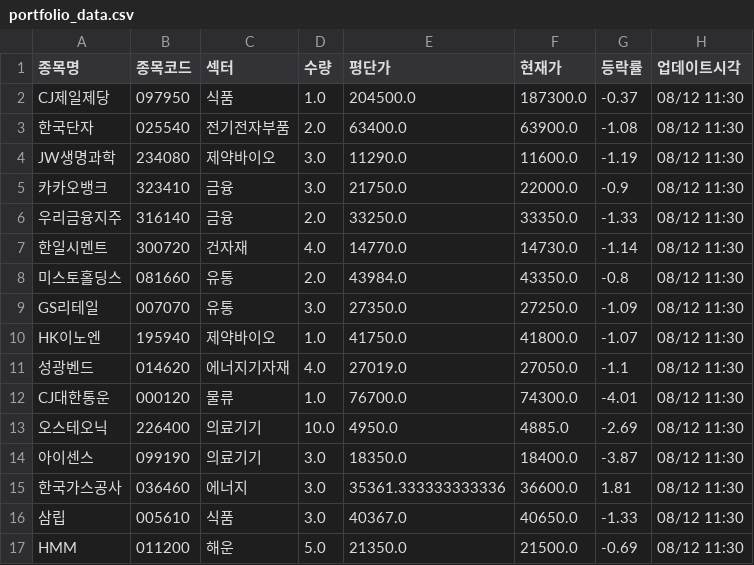
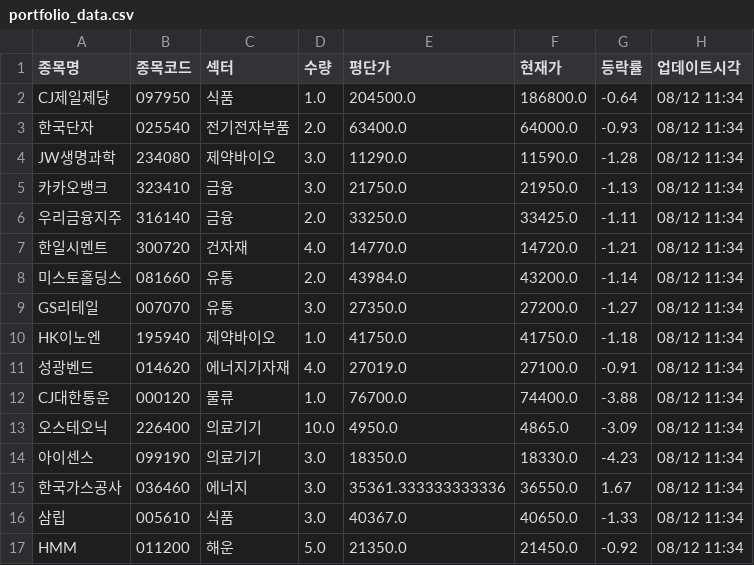
Before and after one commit to frel7022-png/files1, a CSV file: portfolio_data.csv, drawn as a sheet; only a part is shown; the diff covers the shown part only.

Commit message:
portfolio_data.csv 업데이트

```diff
--- a/portfolio_data.csv
+++ b/portfolio_data.csv
@@ -1,17 +1,17 @@
 종목명,종목코드,섹터,수량,평단가,현재가,등락률,업데이트시각
-CJ제일제당,097950,식품,1.0,204500.0,187300.0,-0.37,08/12 11:30
-한국단자,025540,전기전자부품,2.0,63400.0,63900.0,-1.08,08/12 11:30
-JW생명과학,234080,제약바이오,3.0,11290.0,11600.0,-1.19,08/12 11:30
-카카오뱅크,323410,금융,3.0,21750.0,22000.0,-0.9,08/12 11:30
-우리금융지주,316140,금융,2.0,33250.0,33350.0,-1.33,08/12 11:30
-한일시멘트,300720,건자재,4.0,14770.0,14730.0,-1.14,08/12 11:30
-미스토홀딩스,081660,유통,2.0,43984.0,43350.0,-0.8,08/12 11:30
-GS리테일,007070,유통,3.0,27350.0,27250.0,-1.09,08/12 11:30
-HK이노엔,195940,제약바이오,1.0,41750.0,41800.0,-1.07,08/12 11:30
-성광벤드,014620,에너지기자재,4.0,27019.0,27050.0,-1.1,08/12 11:30
-CJ대한통운,000120,물류,1.0,76700.0,74300.0,-4.01,08/12 11:30
-오스테오닉,226400,의료기기,10.0,4950.0,4885.0,-2.69,08/12 11:30
-아이센스,099190,의료기기,3.0,18350.0,18400.0,-3.87,08/12 11:30
-한국가스공사,036460,에너지,3.0,35361.333333333336,36600.0,1.81,08/12 11:30
-삼립,005610,식품,3.0,40367.0,40650.0,-1.33,08/12 11:30
-HMM,011200,해운,5.0,21350.0,21500.0,-0.69,08/12 11:30
+CJ제일제당,097950,식품,1.0,204500.0,186800.0,-0.64,08/12 11:34
+한국단자,025540,전기전자부품,2.0,63400.0,64000.0,-0.93,08/12 11:34
+JW생명과학,234080,제약바이오,3.0,11290.0,11590.0,-1.28,08/12 11:34
+카카오뱅크,323410,금융,3.0,21750.0,21950.0,-1.13,08/12 11:34
+우리금융지주,316140,금융,2.0,33250.0,33425.0,-1.11,08/12 11:34
+한일시멘트,300720,건자재,4.0,14770.0,14720.0,-1.21,08/12 11:34
+미스토홀딩스,081660,유통,2.0,43984.0,43200.0,-1.14,08/12 11:34
+GS리테일,007070,유통,3.0,27350.0,27200.0,-1.27,08/12 11:34
+HK이노엔,195940,제약바이오,1.0,41750.0,41750.0,-1.18,08/12 11:34
+성광벤드,014620,에너지기자재,4.0,27019.0,27100.0,-0.91,08/12 11:34
+CJ대한통운,000120,물류,1.0,76700.0,74400.0,-3.88,08/12 11:34
+오스테오닉,226400,의료기기,10.0,4950.0,4865.0,-3.09,08/12 11:34
+아이센스,099190,의료기기,3.0,18350.0,18330.0,-4.23,08/12 11:34
+한국가스공사,036460,에너지,3.0,35361.333333333336,36550.0,1.67,08/12 11:34
+삼립,005610,식품,3.0,40367.0,40650.0,-1.33,08/12 11:34
+HMM,011200,해운,5.0,21350.0,21450.0,-0.92,08/12 11:34
```
Also changed, not shown: 66 edited cells elsewhere in this file.
